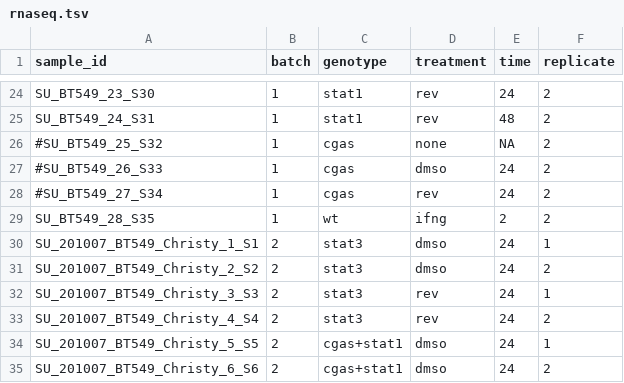
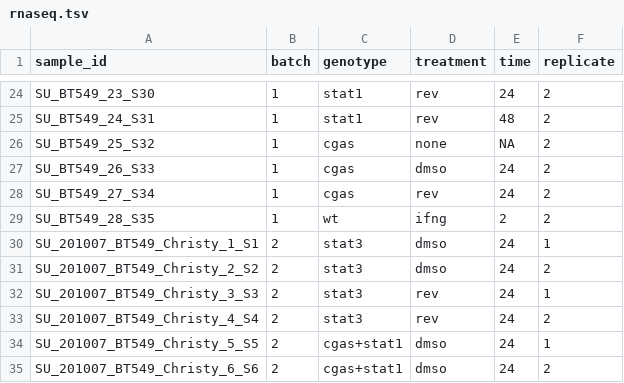
Before and after one commit to mschubert/cgas_ko, a TSV file: data/rnaseq.tsv, drawn as a sheet; only a part is shown, gaps mark what is left out.

```diff
--- a/data/rnaseq.tsv
+++ b/data/rnaseq.tsv
@@ -25,5 +25,5 @@ SU_BT549_23_S30	1	stat1	rev	24	2
 SU_BT549_24_S31	1	stat1	rev	48	2
-#SU_BT549_25_S32	1	cgas	none	NA	2
-#SU_BT549_26_S33	1	cgas	dmso	24	2
-#SU_BT549_27_S34	1	cgas	rev	24	2
+SU_BT549_25_S32	1	cgas	none	NA	2
+SU_BT549_26_S33	1	cgas	dmso	24	2
+SU_BT549_27_S34	1	cgas	rev	24	2
 SU_BT549_28_S35	1	wt	ifng	2	2
```
Also changed, not shown: 2 other files.
